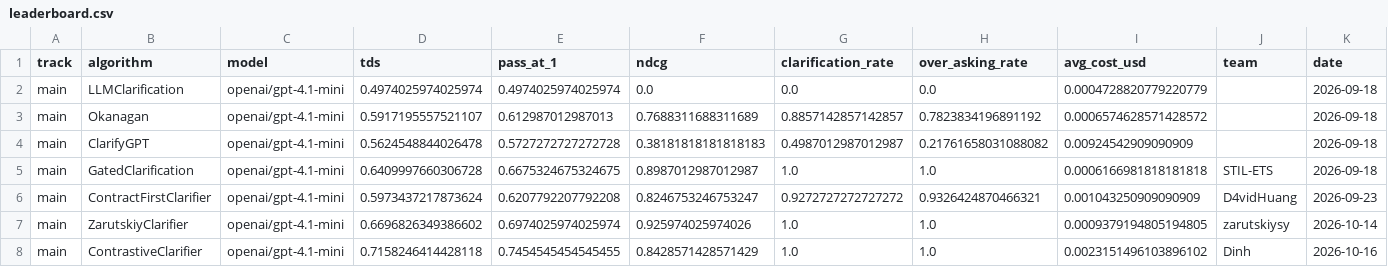
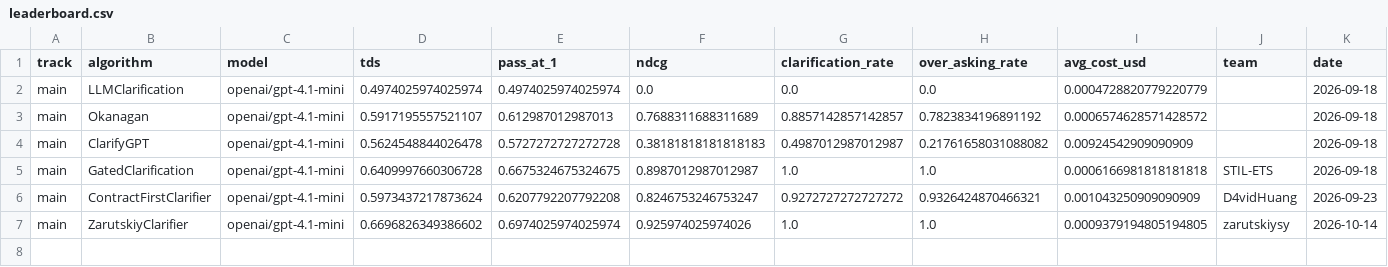
Before and after one commit to Dinhh-Chan/clarification-competition, a CSV file: docs/data/leaderboard.csv, drawn as a sheet; only a part is shown; rows hold the shown columns only; the diff names each change by its address in the sheet, - before the commit and + after, or states it on an @@ line.

Commit message:
Vote only on probe inputs that satisfy the input precondition
The probe step now also writes valid(*args), an input precondition derived
from the requirement and the clarification; only probe inputs it accepts
are used for execution-agreement selection. Remove the self-reported
leaderboard row until this version is validated.

```diff
--- a/docs/data/leaderboard.csv
+++ b/docs/data/leaderboard.csv
-row 8: main | ContrastiveClarifier | openai/gpt-4.1-mini | 0.7158246414428118 | 0.7454545454545455 | 0.8428571428571429 | 1.0 | 1.0 | 0.0023151496103896102 | Dinh | 2026-10-16
```
Also changed, not shown: 1 other file.
